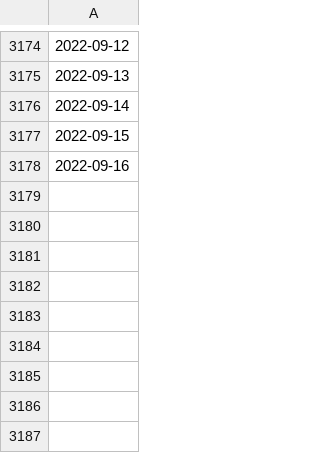
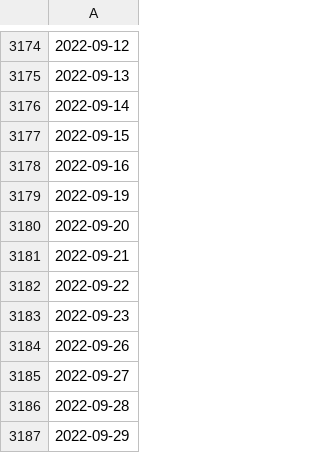
Before and after one commit to Kurdzik/gpw-app, a CSV file: templates/static/dropdown/dates_from.csv, drawn as a sheet; only a part is shown, gaps mark what is left out.

```diff
--- a/templates/static/dropdown/dates_from.csv
+++ b/templates/static/dropdown/dates_from.csv
@@ -3178 +3178,10 @@
 2022-09-16,
+2022-09-19,
+2022-09-20,
+2022-09-21,
+2022-09-22,
+2022-09-23,
+2022-09-26,
+2022-09-27,
+2022-09-28,
+2022-09-29,
```
Also changed, not shown: templates/static/dropdown/dates_to.csv, templates/static/dropdown/tickers.csv, 5 other files.
